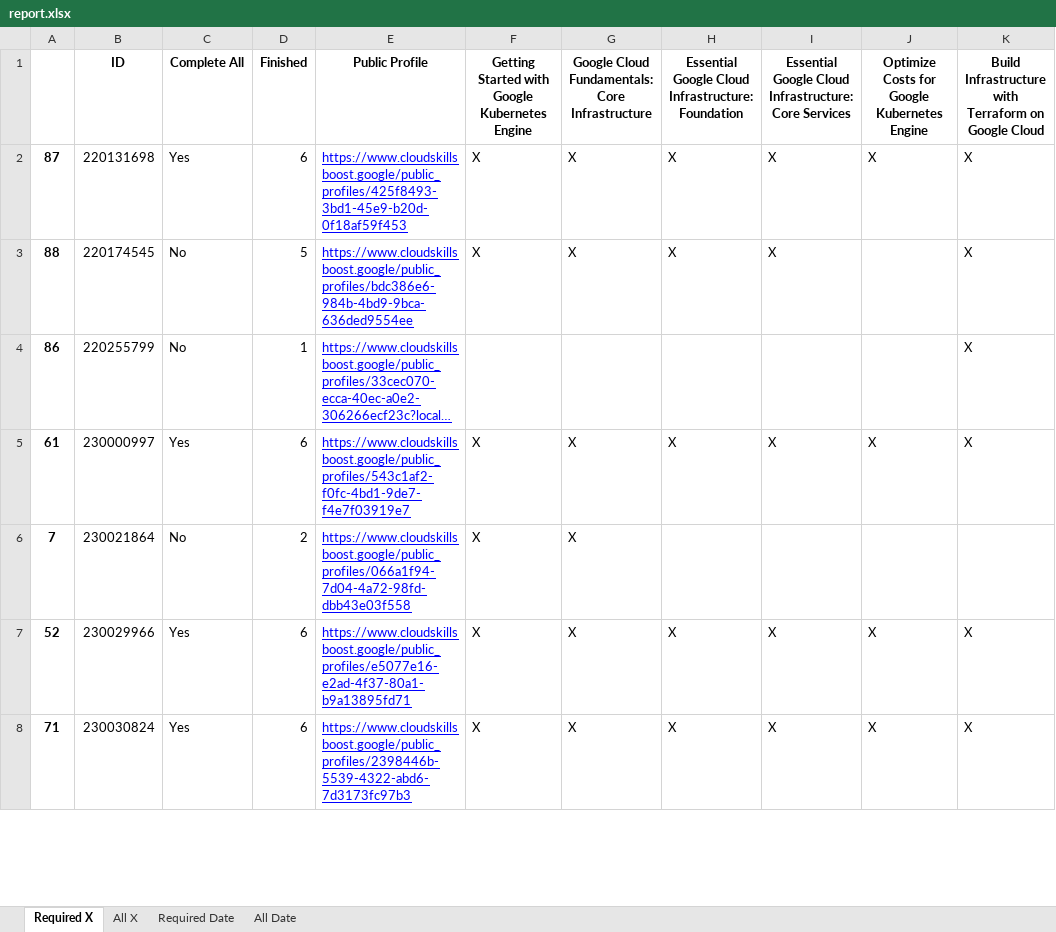
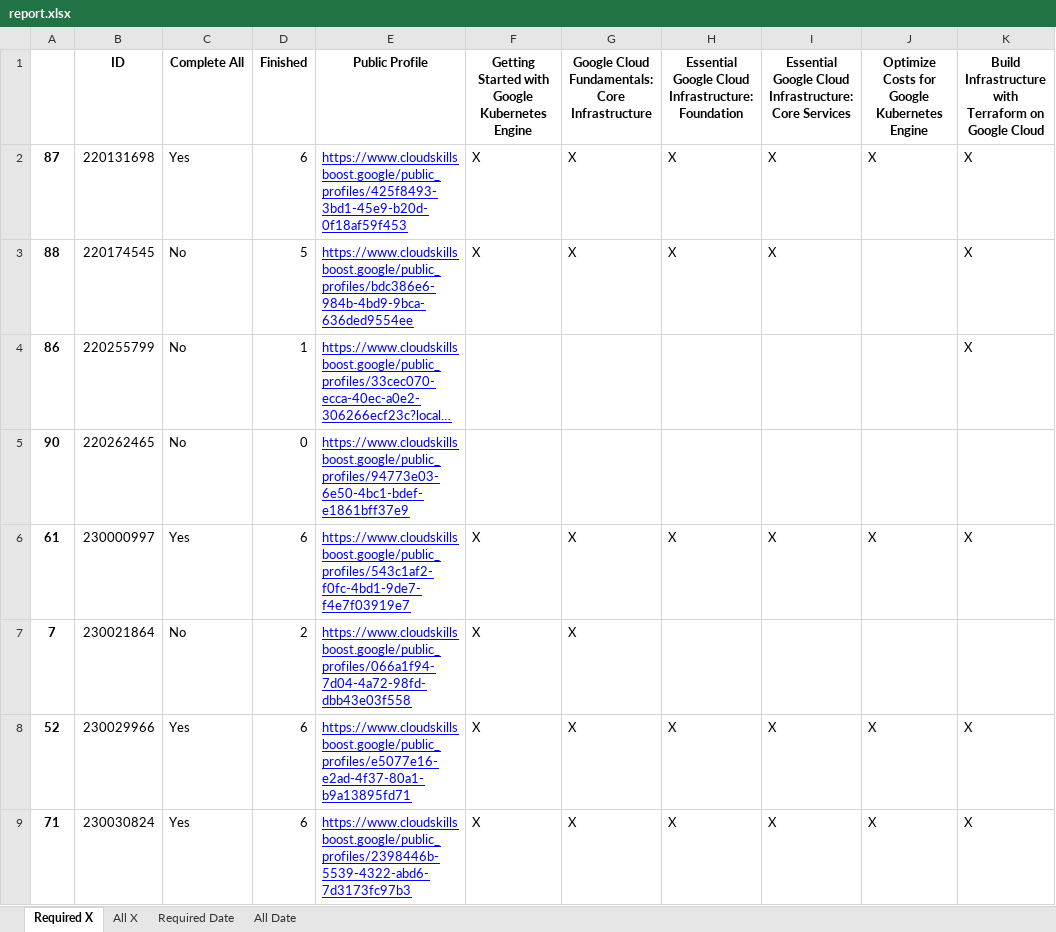
Before and after one commit to wongcyrus/google-cloud-skills-boost-progress-checker, an Excel workbook: report.xlsx, sheet Required X, drawn as a sheet; only a part is shown; long unchanged cells end in …; values as stored, in another font and other column widths than the file's, no borders; the diff covers the shown part only; the diff names each change by its address in the sheet, - before the commit and + after, or states it on an @@ line.

```diff
--- a/report.xlsx (sheet Required X)
+++ b/report.xlsx (sheet Required X)
+row 5: 90 | 220262465 | No | 0 | https://www.cloudskillsboost.google/public_profiles/94773e03-6e50-4bc1-bdef-e1861bff37e9
```
Also changed, not shown: 1 added row and 6 edited cells elsewhere in this sheet, sheet Required Date, sheet All X, sheet All Date, 2 other files.
